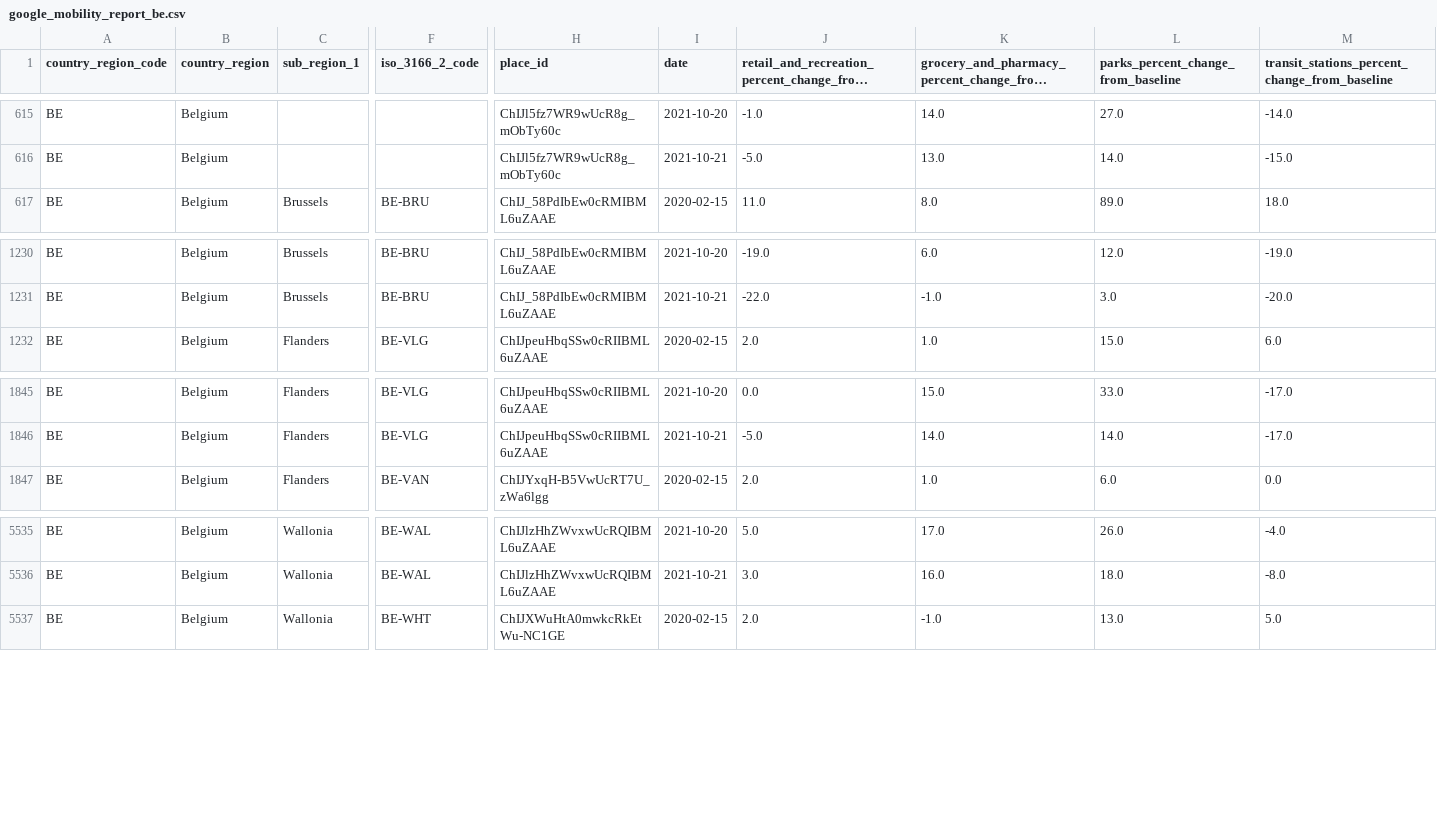
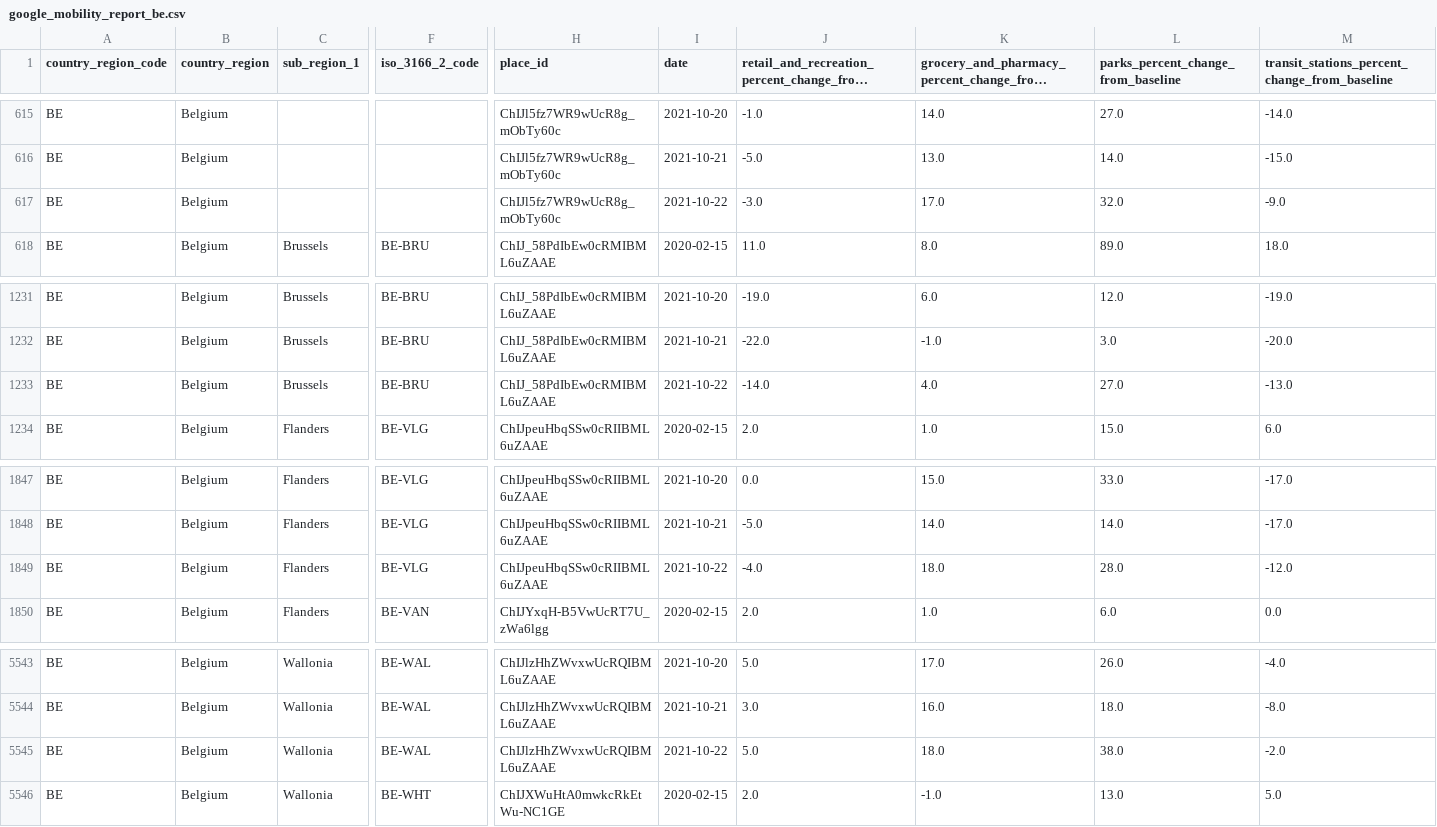
Before and after one commit to pschaus/covidbe-opendata, a CSV file: static/csv/google_mobility_report_be.csv, drawn as a sheet; only a part is shown, gaps mark what is left out; long unchanged cells end in …; rows hold the shown columns only; the diff covers the shown part only; the diff names each change by its address in the sheet, - before the commit and + after, or states it on an @@ line.

```diff
--- a/static/csv/google_mobility_report_be.csv
+++ b/static/csv/google_mobility_report_be.csv
+row 617: BE | Belgium |  |  | ChIJl5fz7WR9wUcR8g_mObTy60c | 2021-10-22 | -3.0 | 17.0 | 32.0 | -9.0
+row 1233: BE | Belgium | Brussels | BE-BRU | ChIJ_58PdIbEw0cRMIBML6uZAAE | 2021-10-22 | -14.0 | 4.0 | 27.0 | -13.0
+row 1849: BE | Belgium | Flanders | BE-VLG | ChIJpeuHbqSSw0cRIIBML6uZAAE | 2021-10-22 | -4.0 | 18.0 | 28.0 | -12.0
+row 5545: BE | Belgium | Wallonia | BE-WAL | ChIJlzHhZWvxwUcRQIBML6uZAAE | 2021-10-22 | 5.0 | 18.0 | 38.0 | -2.0
```
Also changed, not shown: 10 added rows elsewhere in this file, static/csv/be-covid-hospi.csv, static/csv/be-covid-mortality.csv, 50 other files.
